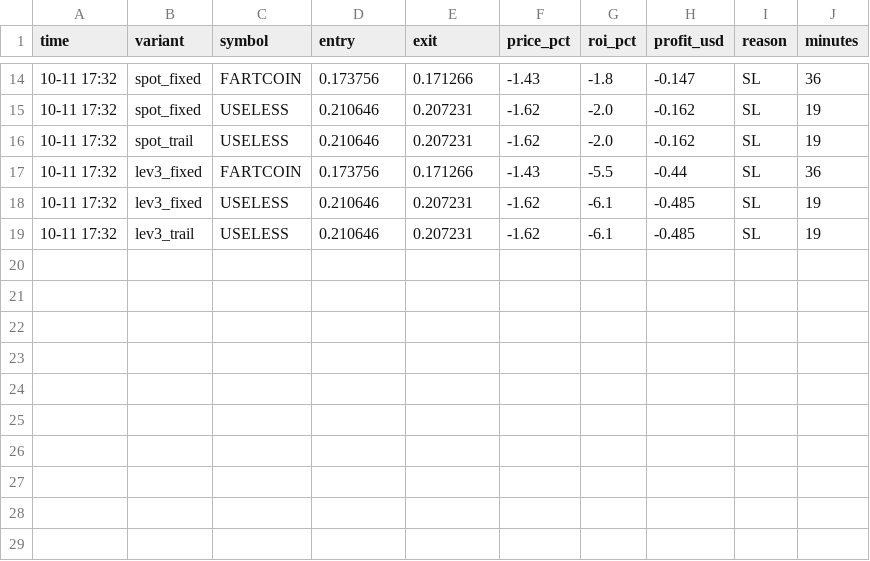
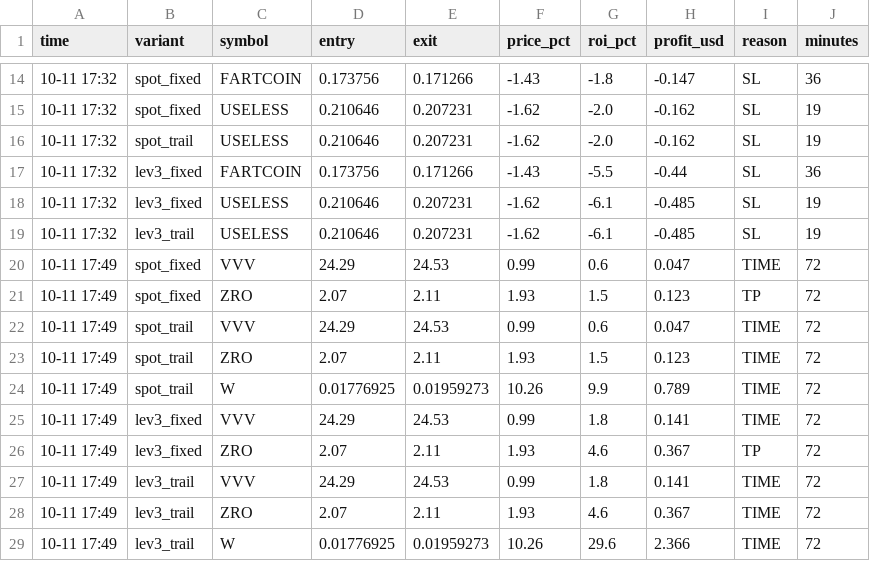
Before and after one commit to Ehsan2893/top1000.py, a CSV file: sim_trades.csv, drawn as a sheet; only a part is shown, gaps mark what is left out.

```diff
--- a/sim_trades.csv
+++ b/sim_trades.csv
@@ -19 +19,11 @@ time,variant,symbol,entry,exit,price_pct,roi_pct,profit_usd,reason,minutes
 10-11 17:32,lev3_trail,USELESS,0.210646,0.207231,-1.62,-6.1,-0.485,SL,19
+10-11 17:49,spot_fixed,VVV,24.29,24.53,0.99,0.6,0.047,TIME,72
+10-11 17:49,spot_fixed,ZRO,2.07,2.11,1.93,1.5,0.123,TP,72
+10-11 17:49,spot_trail,VVV,24.29,24.53,0.99,0.6,0.047,TIME,72
+10-11 17:49,spot_trail,ZRO,2.07,2.11,1.93,1.5,0.123,TIME,72
+10-11 17:49,spot_trail,W,0.01776925,0.01959273,10.26,9.9,0.789,TIME,72
+10-11 17:49,lev3_fixed,VVV,24.29,24.53,0.99,1.8,0.141,TIME,72
+10-11 17:49,lev3_fixed,ZRO,2.07,2.11,1.93,4.6,0.367,TP,72
+10-11 17:49,lev3_trail,VVV,24.29,24.53,0.99,1.8,0.141,TIME,72
+10-11 17:49,lev3_trail,ZRO,2.07,2.11,1.93,4.6,0.367,TIME,72
+10-11 17:49,lev3_trail,W,0.01776925,0.01959273,10.26,29.6,2.366,TIME,72
```
Also changed, not shown: 2 other files.
